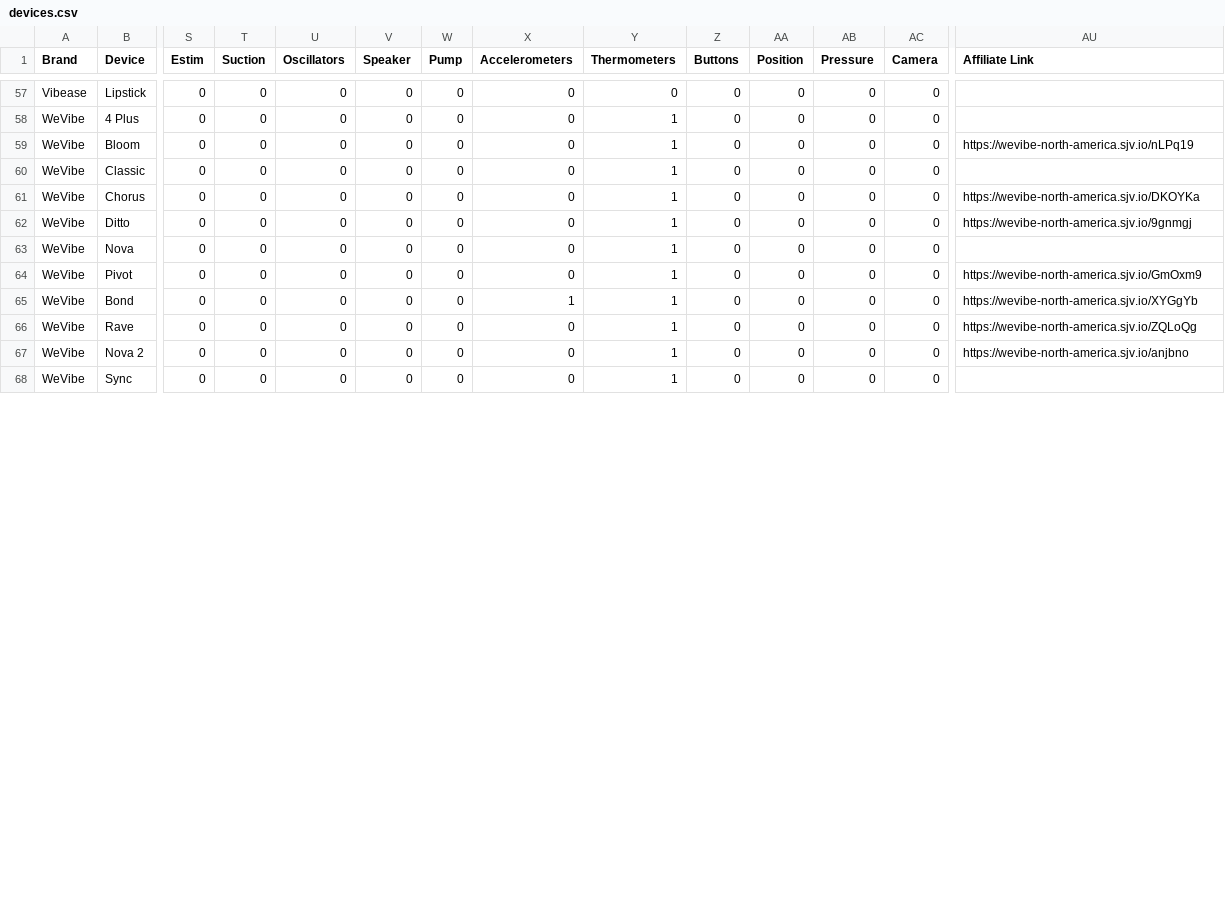
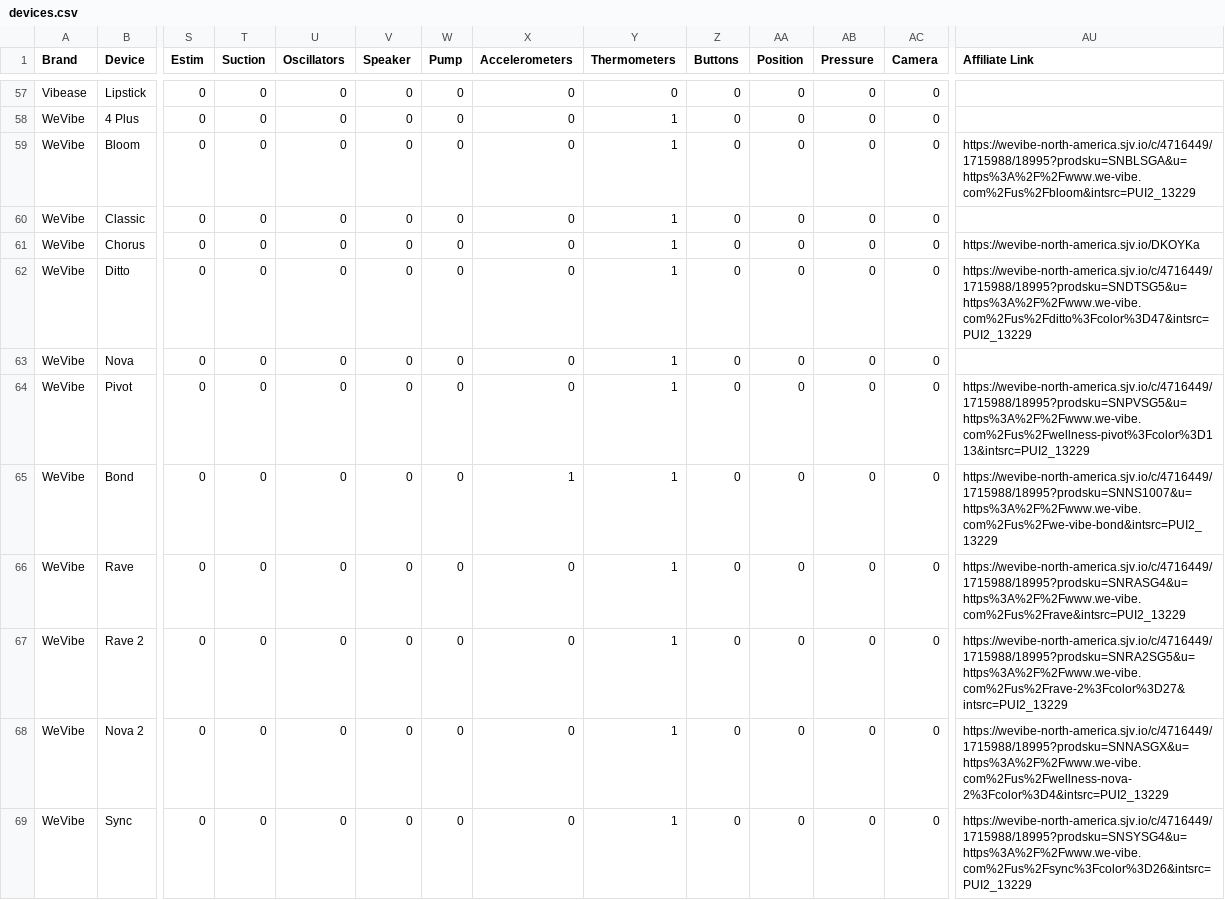
Before and after one commit to blackspherefollower/IoSTIndex, a CSV file: src/data/devices.csv, drawn as a sheet; only a part is shown, gaps mark what is left out; addresses are those after the commit; rows hold the shown columns only; the diff covers the shown part only; the diff names each change by its address in the sheet, - before the commit and + after, or states it on an @@ line.

```diff
--- a/src/data/devices.csv
+++ b/src/data/devices.csv
-AU59 (Affiliate Link): https://wevibe-north-america.sjv.io/nLPq19
+AU59 (Affiliate Link): https://wevibe-north-america.sjv.io/c/4716449/1715988/18995?prodsku=SNBLSGA&u=https%3A%2F%2Fwww.we-vibe.com%2Fus%2Fbloom&intsrc=PUI2_13229
-AU62 (Affiliate Link): https://wevibe-north-america.sjv.io/9gnmgj
+AU62 (Affiliate Link): https://wevibe-north-america.sjv.io/c/4716449/1715988/18995?prodsku=SNDTSG5&u=https%3A%2F%2Fwww.we-vibe.com%2Fus%2Fditto%3Fcolor%3D47&intsrc=PUI2_13229
-AU64 (Affiliate Link): https://wevibe-north-america.sjv.io/GmOxm9
+AU64 (Affiliate Link): https://wevibe-north-america.sjv.io/c/4716449/1715988/18995?prodsku=SNPVSG5&u=https%3A%2F%2Fwww.we-vibe.com%2Fus%2Fwellness-pivot%3Fcolor%3D113&intsrc=PUI2_13229
-AU65 (Affiliate Link): https://wevibe-north-america.sjv.io/XYGgYb
+AU65 (Affiliate Link): https://wevibe-north-america.sjv.io/c/4716449/1715988/18995?prodsku=SNNS1007&u=https%3A%2F%2Fwww.we-vibe.com%2Fus%2Fwe-vibe-bond&intsrc=PUI2_13229
-AU66 (Affiliate Link): https://wevibe-north-america.sjv.io/ZQLoQg
+AU66 (Affiliate Link): https://wevibe-north-america.sjv.io/c/4716449/1715988/18995?prodsku=SNRASG4&u=https%3A%2F%2Fwww.we-vibe.com%2Fus%2Frave&intsrc=PUI2_13229
+row 67: WeVibe | Rave 2 | 0 | 0 | 0 | 0 | 0 | 0 | 1 | 0 | 0 | 0 | 0 | https://wevibe-north-america.sjv.io/c/4716449/1715988/18995?prodsku=SNRA2SG5&u=https%3A%2F%2Fwww.we-vibe.com%2Fus%2Frave-2%3Fcolor%3D27&intsrc=PUI2_13229
-AU68 (Affiliate Link): https://wevibe-north-america.sjv.io/anjbno
+AU68 (Affiliate Link): https://wevibe-north-america.sjv.io/c/4716449/1715988/18995?prodsku=SNNASGX&u=https%3A%2F%2Fwww.we-vibe.com%2Fus%2Fwellness-nova-2%3Fcolor%3D4&intsrc=PUI2_13229
-AU69 (Affiliate Link): (empty)
+AU69 (Affiliate Link): https://wevibe-north-america.sjv.io/c/4716449/1715988/18995?prodsku=SNSYSG4&u=https%3A%2F%2Fwww.we-vibe.com%2Fus%2Fsync%3Fcolor%3D26&intsrc=PUI2_13229
```
Also changed, not shown: 10 edited cells elsewhere in this file.
